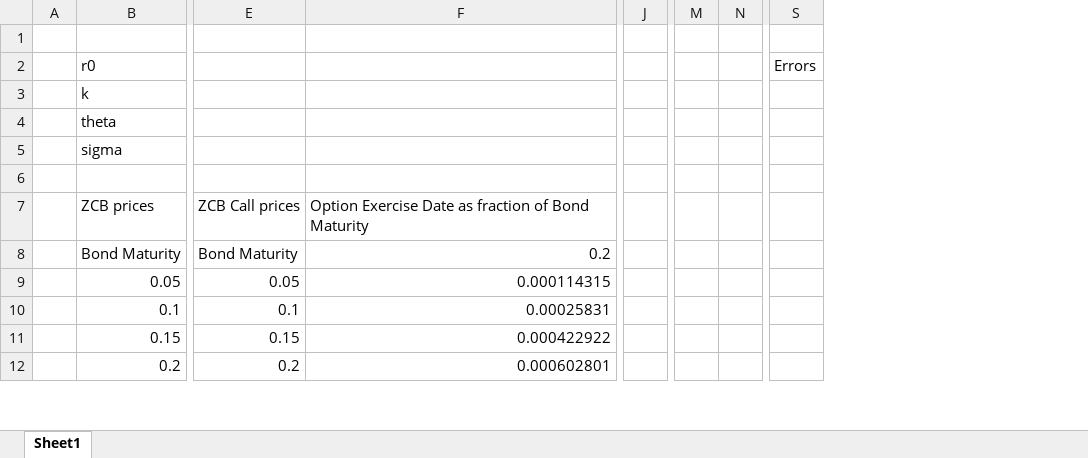
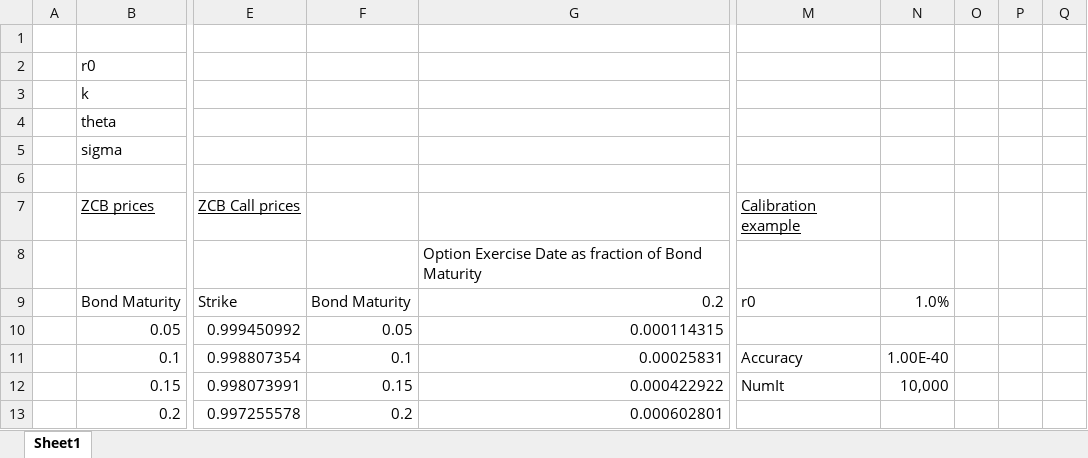
Before and after one commit to Dinozaver959/Problem-sheets, an Excel workbook: ProblemSheet7/vasicekcalibrationandpricingempty/VasicekExample.xlsx, sheet Sheet1, drawn as a sheet; only a part is shown, gaps mark what is left out; values as stored, in another font and other column widths than the file's, no borders; removed rows and columns are numbered as before the commit, all else as after; rows hold the shown columns only; the diff covers the shown part only; the diff names each change by its address in the sheet, - before the commit and + after, or states it on an @@ line.

Commit message:
Amended the Vasicek example

```diff
--- a/ProblemSheet7/vasicekcalibrationandpricingempty/VasicekExample.xlsx (sheet Sheet1)
+++ b/ProblemSheet7/vasicekcalibrationandpricingempty/VasicekExample.xlsx (sheet Sheet1)
+column E, row 7: ZCB Call prices; rows 9-13: Strike | 0.999450992 | 0.998807354 | 0.998073991 | 0.997255578
-column J, empty
-column M, empty
-column N, empty
-column S, row 2: Errors
+column M, row 7: Calibration example; rows 9-12: r0 |  | Accuracy | NumIt
+column N, rows 9-12: 1.0% |  | 1.00E-40 | 10,000
+column O, empty
+column P, empty
+column Q, empty
-B7 underline: off
+B7 underline: on
-F7: ZCB Call prices
+F7: (empty)
-G7: Option Exercise Date as fraction of Bond Maturity
+G7: (empty)
+row 8:  |  |  |  | Option Exercise Date as fraction of Bond Maturity
```
Also changed, not shown: 4 removed columns elsewhere in this sheet.
